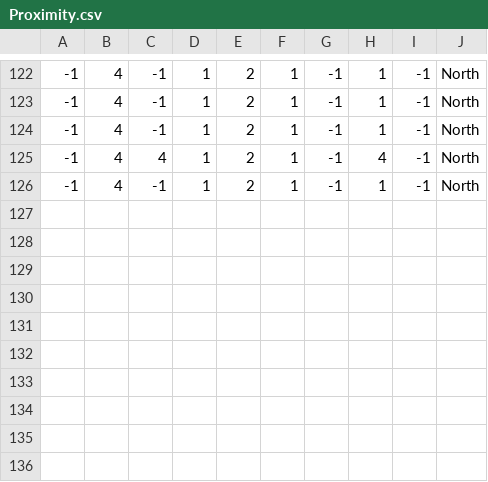
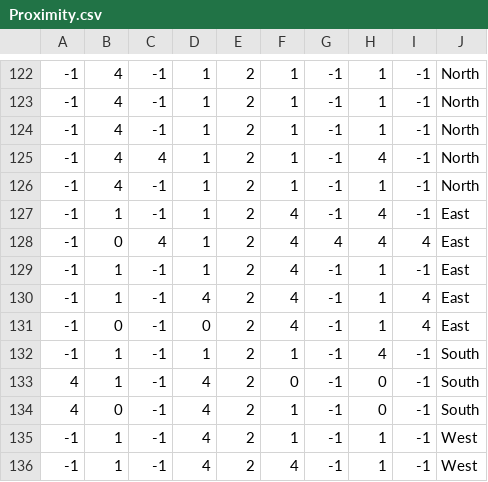
Before and after one commit to ser574spring2020/RoverProject, a CSV file: Integration/Class_Project/Datasets/Proximity.csv, drawn as a sheet; only a part is shown, gaps mark what is left out; the diff names each change by its address in the sheet, - before the commit and + after, or states it on an @@ line.

```diff
--- a/Integration/Class_Project/Datasets/Proximity.csv
+++ b/Integration/Class_Project/Datasets/Proximity.csv
+row 127: -1 | 1 | -1 | 1 | 2 | 4 | -1 | 4 | -1 | East
+row 128: -1 | 0 | 4 | 1 | 2 | 4 | 4 | 4 | 4 | East
+row 129: -1 | 1 | -1 | 1 | 2 | 4 | -1 | 1 | -1 | East
+row 130: -1 | 1 | -1 | 4 | 2 | 4 | -1 | 1 | 4 | East
+row 131: -1 | 0 | -1 | 0 | 2 | 4 | -1 | 1 | 4 | East
+row 132: -1 | 1 | -1 | 1 | 2 | 1 | -1 | 4 | -1 | South
+row 133: 4 | 1 | -1 | 4 | 2 | 0 | -1 | 0 | -1 | South
+row 134: 4 | 0 | -1 | 4 | 2 | 1 | -1 | 0 | -1 | South
+row 135: -1 | 1 | -1 | 4 | 2 | 1 | -1 | 1 | -1 | West
+row 136: -1 | 1 | -1 | 4 | 2 | 4 | -1 | 1 | -1 | West
```
Also changed, not shown: 14 other files.
